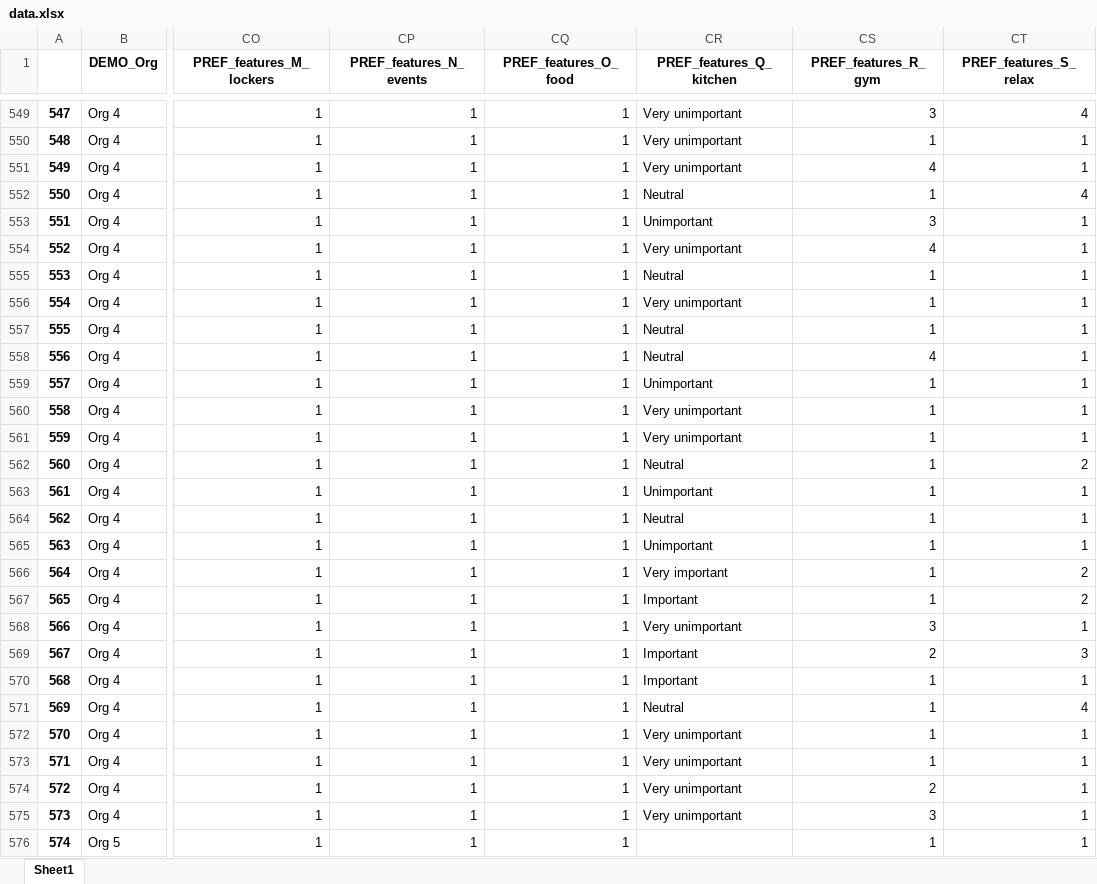
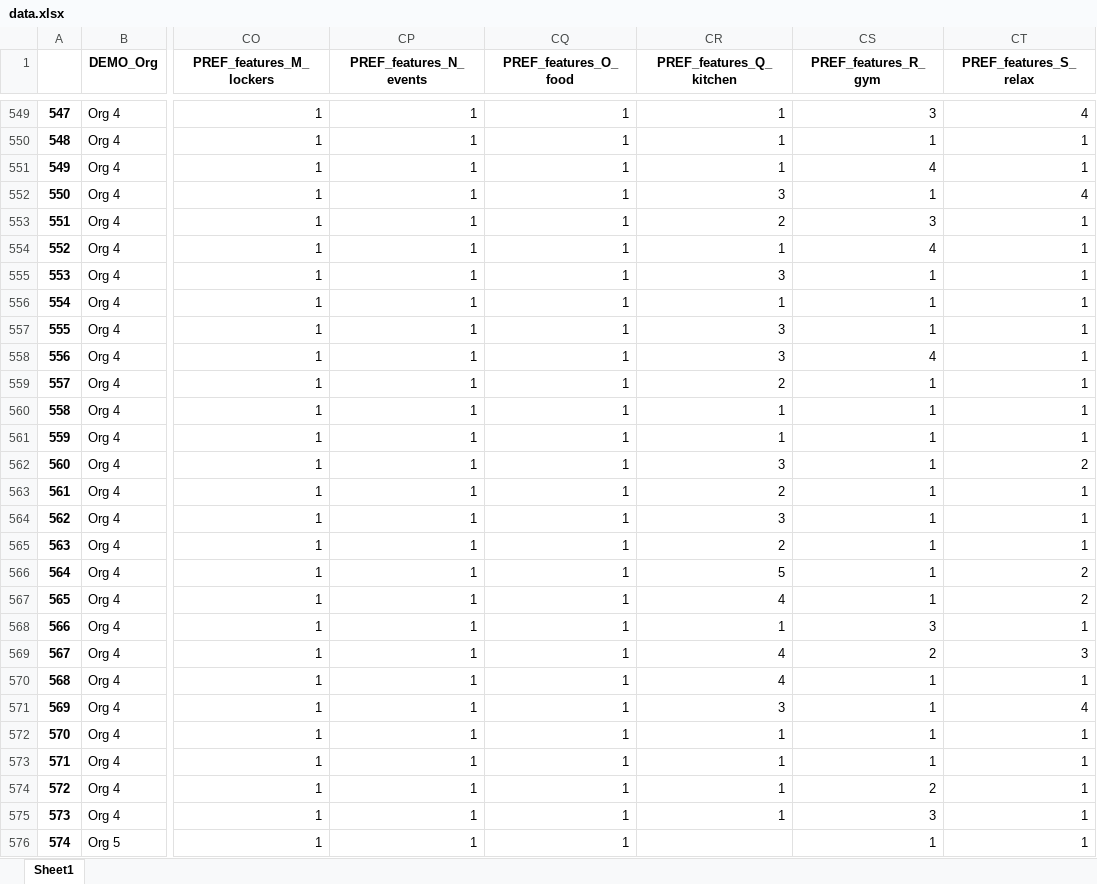
Before and after one commit to Anway-Agte/Wharton-Competition-, an Excel workbook: data.xlsx, sheet Sheet1, drawn as a sheet; only a part is shown, gaps mark what is left out; values as stored, in another font and other column widths than the file's, no borders; the diff covers the shown part only; the diff names each change by its address in the sheet, - before the commit and + after, or states it on an @@ line.

```diff
--- a/data.xlsx (sheet Sheet1)
+++ b/data.xlsx (sheet Sheet1)
-CR549:CR551 (PREF_features_Q_kitchen): Very unimportant
+CR549:CR551 (PREF_features_Q_kitchen): 1
-CR552 (PREF_features_Q_kitchen): Neutral
+CR552 (PREF_features_Q_kitchen): 3
-CR553 (PREF_features_Q_kitchen): Unimportant
+CR553 (PREF_features_Q_kitchen): 2
-CR554 (PREF_features_Q_kitchen): Very unimportant
+CR554 (PREF_features_Q_kitchen): 1
-CR555 (PREF_features_Q_kitchen): Neutral
+CR555 (PREF_features_Q_kitchen): 3
-CR556 (PREF_features_Q_kitchen): Very unimportant
+CR556 (PREF_features_Q_kitchen): 1
-CR557:CR558 (PREF_features_Q_kitchen): Neutral
+CR557:CR558 (PREF_features_Q_kitchen): 3
-CR559 (PREF_features_Q_kitchen): Unimportant
+CR559 (PREF_features_Q_kitchen): 2
-CR560:CR561 (PREF_features_Q_kitchen): Very unimportant
+CR560:CR561 (PREF_features_Q_kitchen): 1
-CR562 (PREF_features_Q_kitchen): Neutral
+CR562 (PREF_features_Q_kitchen): 3
-CR563 (PREF_features_Q_kitchen): Unimportant
+CR563 (PREF_features_Q_kitchen): 2
-CR564 (PREF_features_Q_kitchen): Neutral
+CR564 (PREF_features_Q_kitchen): 3
-CR565 (PREF_features_Q_kitchen): Unimportant
+CR565 (PREF_features_Q_kitchen): 2
-CR566 (PREF_features_Q_kitchen): Very important
+CR566 (PREF_features_Q_kitchen): 5
-CR567 (PREF_features_Q_kitchen): Important
+CR567 (PREF_features_Q_kitchen): 4
-CR568 (PREF_features_Q_kitchen): Very unimportant
+CR568 (PREF_features_Q_kitchen): 1
-CR569:CR570 (PREF_features_Q_kitchen): Important
+CR569:CR570 (PREF_features_Q_kitchen): 4
-CR571 (PREF_features_Q_kitchen): Neutral
+CR571 (PREF_features_Q_kitchen): 3
-CR572:CR575 (PREF_features_Q_kitchen): Very unimportant
+CR572:CR575 (PREF_features_Q_kitchen): 1
```
Also changed, not shown: 216 edited cells elsewhere in this sheet, 1 other file.
